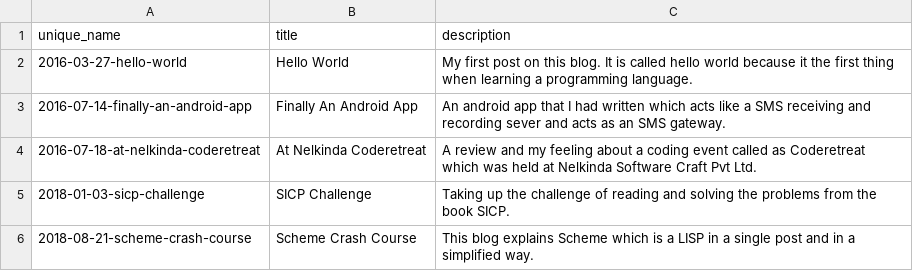
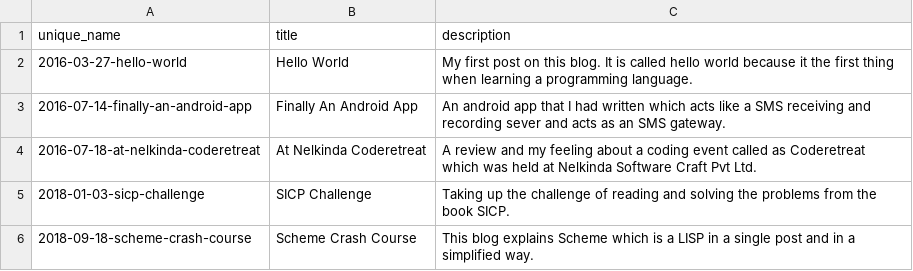
Before and after one commit to tanayseven/personal-website.archive.makebuild, a CSV file: blog_list.csv, drawn as a sheet.

Commit message:
Upgrade the name of blog

```diff
--- a/blog_list.csv
+++ b/blog_list.csv
@@ -5,2 +5,2 @@ unique_name,title,description
 2018-01-03-sicp-challenge,SICP Challenge,Taking up the challenge of reading and solving the problems from the book SICP.
-2018-08-21-scheme-crash-course,Scheme Crash Course,This blog explains Scheme which is a LISP in a single post and in a simplified way.
+2018-09-18-scheme-crash-course,Scheme Crash Course,This blog explains Scheme which is a LISP in a single post and in a simplified way.
```
